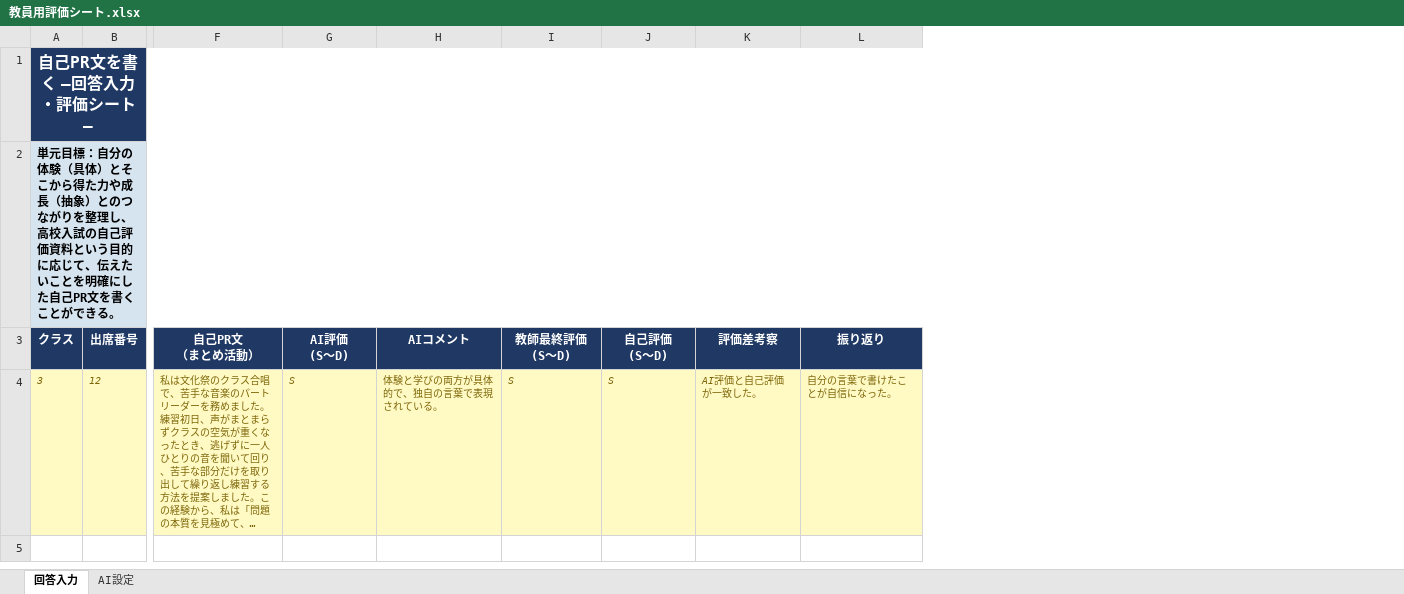
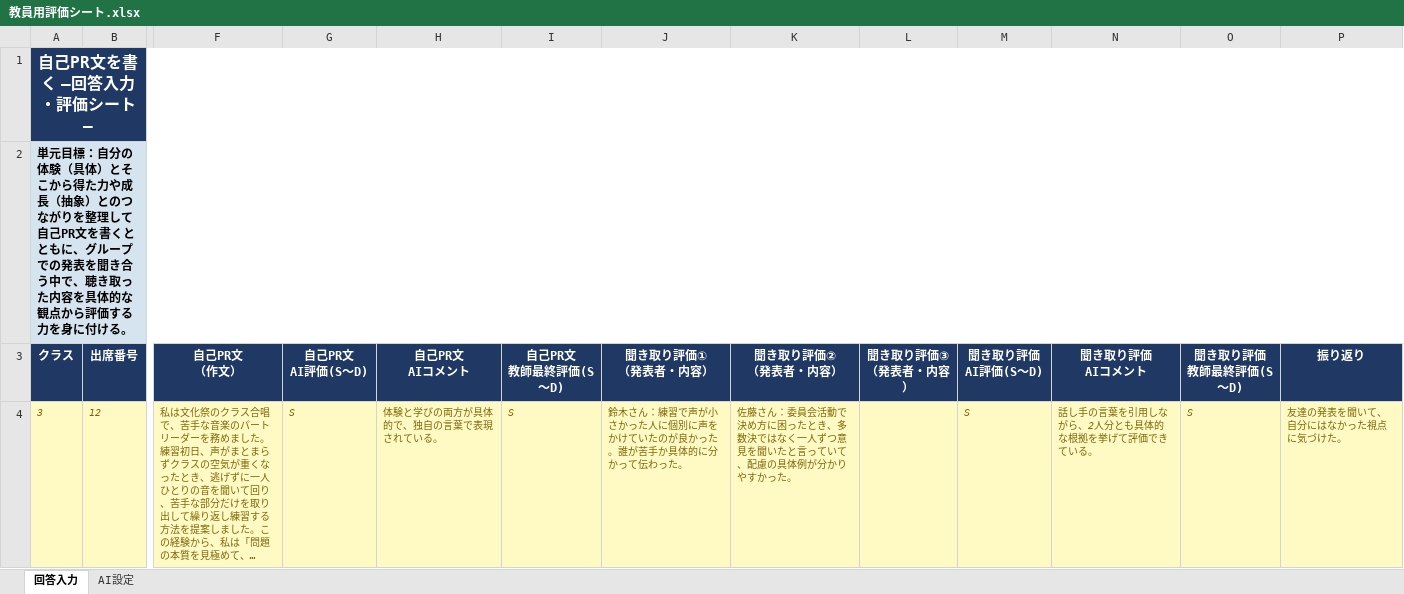
Before and after one commit to ggrr514-collab/fohg, an Excel workbook: materials/自己PR文を書く/教員用評価シート.xlsx, sheet 回答入力, drawn as a sheet; only a part is shown, gaps mark what is left out; long unchanged cells end in …; values as stored, in another font and other column widths than the file's, no borders; removed rows and columns are numbered as before the commit, all else as after; ↵ is a line break in a cell; the diff names each change by its address in the sheet, - before the commit and + after, or states it on an @@ line.

```diff
--- a/materials/自己PR文を書く/教員用評価シート.xlsx (sheet 回答入力)
+++ b/materials/自己PR文を書く/教員用評価シート.xlsx (sheet 回答入力)
+column J (聞き取り評価① （発表者・内容）), row 4: 鈴木さん：練習で声が小さかった人に個別に声をかけていたのが良かった。誰が苦手か具体的に分かって伝わった。
+column K (聞き取り評価② （発表者・内容）), row 4: 佐藤さん：委員会活動で決め方に困ったとき、多数決ではなく一人ずつ意見を聞いたと言っていて、配慮の具体例が分かりやすかった。
+column L (聞き取り評価③ （発表者・内容）), empty
-column K (評価差考察), row 4: AI評価と自己評価が一致した。
+column N (聞き取り評価 AIコメント), row 4: 話し手の言葉を引用しながら、2人分とも具体的な根拠を挙げて評価できている。
+column O (聞き取り評価 教師最終評価(S〜D)), row 4: S
-A2 (クラス): …を整理し、高校入試の自己評価資料という目的に応じて、伝えたいことを明確にした自己PR文を書くことができる。
+A2 (クラス): …を整理して自己PR文を書くとともに、グループでの発表を聞き合う中で、聴き取った内容を具体的な観点から評価する力を身に付ける。
-F3: 自己PR文 ↵ （まとめ活動）
+F3: 自己PR文 ↵ （作文）
-G3: AI評価 ↵ (S〜D)
+G3: 自己PR文 ↵ AI評価(S〜D)
-H3: AIコメント
+H3: 自己PR文 ↵ AIコメント
-I3: 教師最終評価 ↵ (S〜D)
+I3: 自己PR文 ↵ 教師最終評価(S〜D)
-M3: 自己評価 ↵ (S〜D)
+M3: 聞き取り評価 ↵ AI評価(S〜D)
-P4 (振り返り): 自分の言葉で書けたことが自信になった。
+P4 (振り返り): 友達の発表を聞いて、自分にはなかった視点に気づけた。
```
Also changed, not shown: sheet AI設定, materials/自己PR文を書く/生徒用ワークシート.xlsx, 4 other files.
